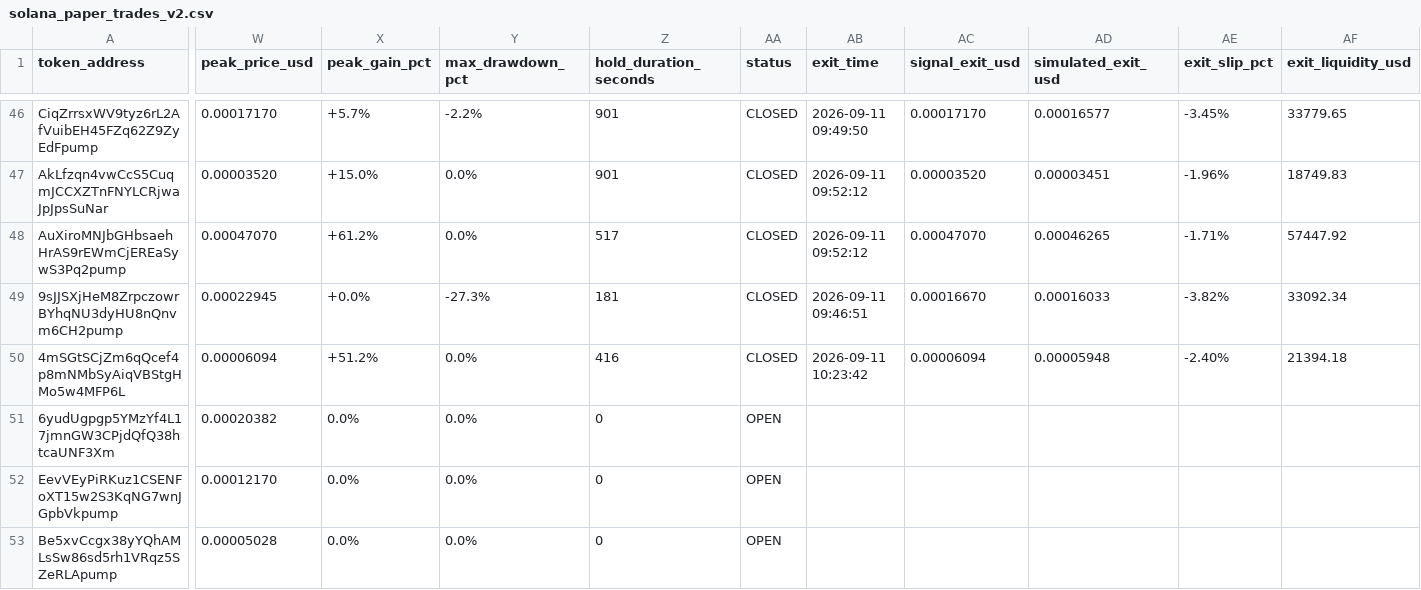
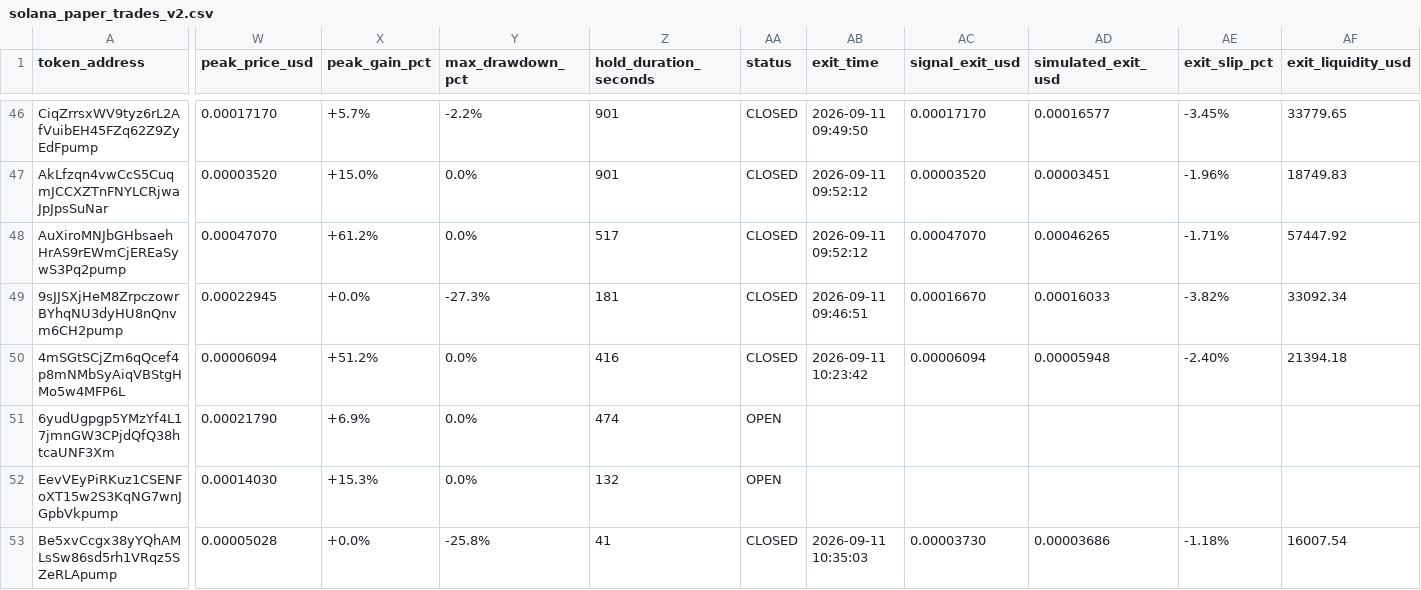
Before and after one commit to Jubosaurus/solana-meme-paperbot, a CSV file: solana_paper_trades_v2.csv, drawn as a sheet; only a part is shown, gaps mark what is left out; the diff covers the shown part only; the diff names each change by its address in the sheet, - before the commit and + after, or states it on an @@ line.

```diff
--- a/solana_paper_trades_v2.csv
+++ b/solana_paper_trades_v2.csv
-W51 (peak_price_usd): 0.00020382
+W51 (peak_price_usd): 0.00021790
-X51 (peak_gain_pct): 0.0%
+X51 (peak_gain_pct): +6.9%
-Z51 (hold_duration_seconds): 0
+Z51 (hold_duration_seconds): 474
-W52 (peak_price_usd): 0.00012170
+W52 (peak_price_usd): 0.00014030
-X52 (peak_gain_pct): 0.0%
+X52 (peak_gain_pct): +15.3%
-Z52 (hold_duration_seconds): 0
+Z52 (hold_duration_seconds): 132
-X53 (peak_gain_pct): 0.0%
+X53 (peak_gain_pct): +0.0%
-Y53 (max_drawdown_pct): 0.0%
+Y53 (max_drawdown_pct): -25.8%
-Z53 (hold_duration_seconds): 0
+Z53 (hold_duration_seconds): 41
-AA53 (status): OPEN
+AA53 (status): CLOSED
-AB53 (exit_time): (empty)
+AB53 (exit_time): 2026-09-11 10:35:03
-AC53 (signal_exit_usd): (empty)
+AC53 (signal_exit_usd): 0.00003730
-AD53 (simulated_exit_usd): (empty)
+AD53 (simulated_exit_usd): 0.00003686
-AE53 (exit_slip_pct): (empty)
+AE53 (exit_slip_pct): -1.18%
-AF53 (exit_liquidity_usd): (empty)
+AF53 (exit_liquidity_usd): 16007.54
```
Also changed, not shown: 6 edited cells elsewhere in this file, rejected_rugs_tracking.csv.
